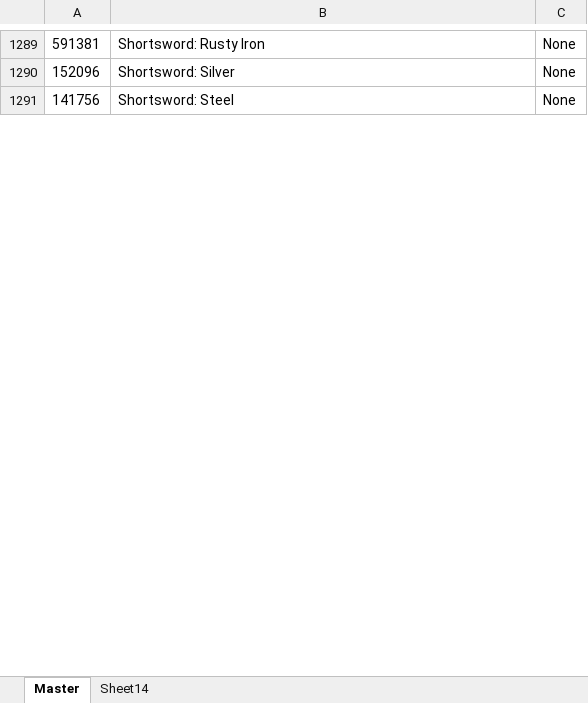
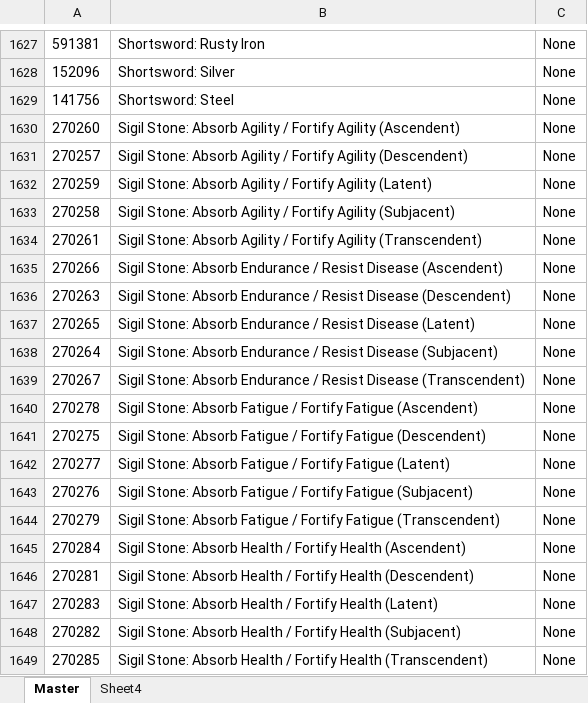
Before and after one commit to grahame-student/OSE, an Excel workbook: ItemList.xlsx, sheet Master, drawn as a sheet; only a part is shown, gaps mark what is left out; values as stored, in another font and other column widths than the file's, no borders; the diff covers the shown part only; the diff names each change by its address in the sheet, - before the commit and + after, or states it on an @@ line.

```diff
--- a/ItemList.xlsx (sheet Master)
+++ b/ItemList.xlsx (sheet Master)
-sheet tab: Sheet14
+sheet tab: Sheet4
+row 1630: 270260 | Sigil Stone: Absorb Agility / Fortify Agility (Ascendent) | None
+row 1631: 270257 | Sigil Stone: Absorb Agility / Fortify Agility (Descendent) | None
+row 1632: 270259 | Sigil Stone: Absorb Agility / Fortify Agility (Latent) | None
+row 1633: 270258 | Sigil Stone: Absorb Agility / Fortify Agility (Subjacent) | None
+row 1634: 270261 | Sigil Stone: Absorb Agility / Fortify Agility (Transcendent) | None
+row 1635: 270266 | Sigil Stone: Absorb Endurance / Resist Disease (Ascendent) | None
+row 1636: 270263 | Sigil Stone: Absorb Endurance / Resist Disease (Descendent) | None
+row 1637: 270265 | Sigil Stone: Absorb Endurance / Resist Disease (Latent) | None
+row 1638: 270264 | Sigil Stone: Absorb Endurance / Resist Disease (Subjacent) | None
+row 1639: 270267 | Sigil Stone: Absorb Endurance / Resist Disease (Transcendent) | None
+row 1640: 270278 | Sigil Stone: Absorb Fatigue / Fortify Fatigue (Ascendent) | None
+row 1641: 270275 | Sigil Stone: Absorb Fatigue / Fortify Fatigue (Descendent) | None
+row 1642: 270277 | Sigil Stone: Absorb Fatigue / Fortify Fatigue (Latent) | None
+row 1643: 270276 | Sigil Stone: Absorb Fatigue / Fortify Fatigue (Subjacent) | None
+row 1644: 270279 | Sigil Stone: Absorb Fatigue / Fortify Fatigue (Transcendent) | None
+row 1645: 270284 | Sigil Stone: Absorb Health / Fortify Health (Ascendent) | None
+row 1646: 270281 | Sigil Stone: Absorb Health / Fortify Health (Descendent) | None
+row 1647: 270283 | Sigil Stone: Absorb Health / Fortify Health (Latent) | None
+row 1648: 270282 | Sigil Stone: Absorb Health / Fortify Health (Subjacent) | None
+row 1649: 270285 | Sigil Stone: Absorb Health / Fortify Health (Transcendent) | None
```
Also changed, not shown: 471 added rows elsewhere in this sheet.
